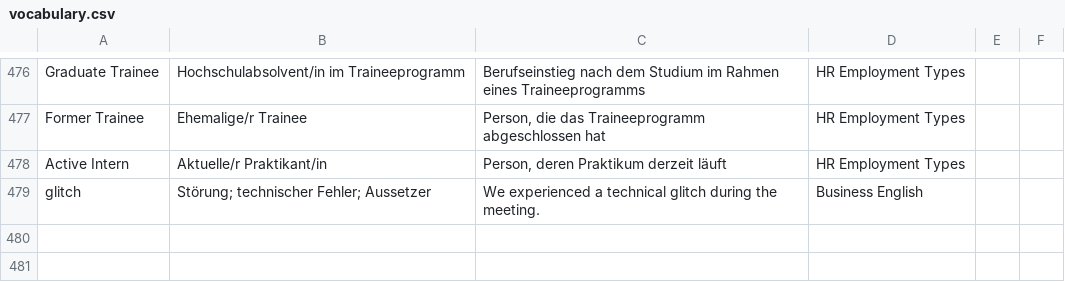
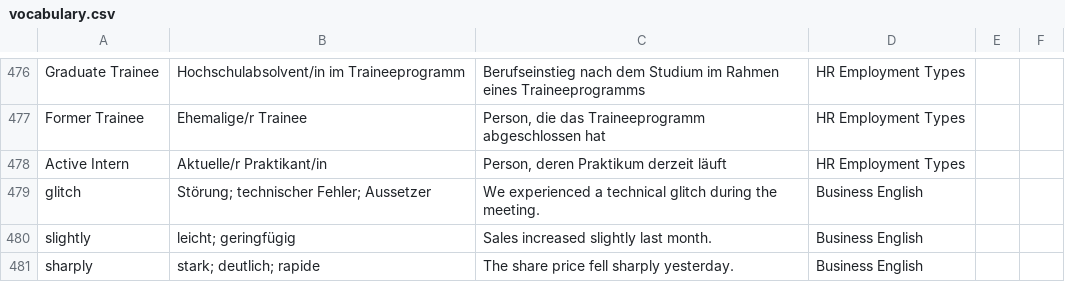
Before and after one commit to Ertas136/global-hr-vocabulary, a CSV file: vocabulary.csv, drawn as a sheet; only a part is shown, gaps mark what is left out.

Commit message:
vocabulary.csv aktualisieren

```diff
--- a/vocabulary.csv
+++ b/vocabulary.csv
@@ -479 +479,3 @@
 "glitch","Störung; technischer Fehler; Aussetzer","We experienced a technical glitch during the meeting.","Business English"
+"slightly","leicht; geringfügig","Sales increased slightly last month.","Business English"
+"sharply","stark; deutlich; rapide","The share price fell sharply yesterday.","Business English"
```
